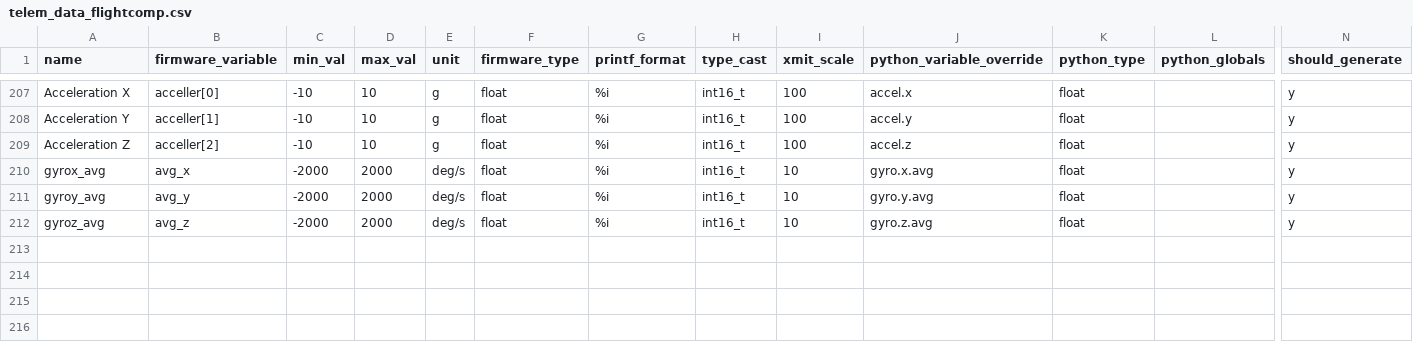
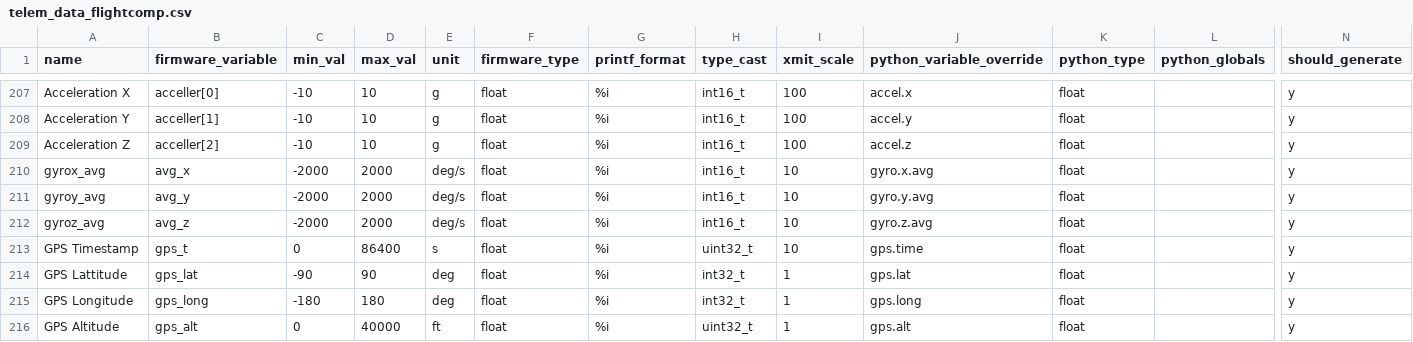
Before and after one commit to nkalan/MASA-firmware-libraries, a CSV file: SerialComms/python/telem_data_flightcomp.csv, drawn as a sheet; only a part is shown, gaps mark what is left out; rows hold the shown columns only; the diff names each change by its address in the sheet, - before the commit and + after, or states it on an @@ line.

Commit message:
Added FC GPS values

```diff
--- a/SerialComms/python/telem_data_flightcomp.csv
+++ b/SerialComms/python/telem_data_flightcomp.csv
+row 213: GPS Timestamp | gps_t | 0 | 86400 | s | float | %i | uint32_t | 10 | gps.time | float |  | y
+row 214: GPS Lattitude | gps_lat | -90 | 90 | deg | float | %i | int32_t | 1 | gps.lat | float |  | y
+row 215: GPS Longitude | gps_long | -180 | 180 | deg | float | %i | int32_t | 1 | gps.long | float |  | y
+row 216: GPS Altitude | gps_alt | 0 | 40000 | ft | float | %i | uint32_t | 1 | gps.alt | float |  | y
```
